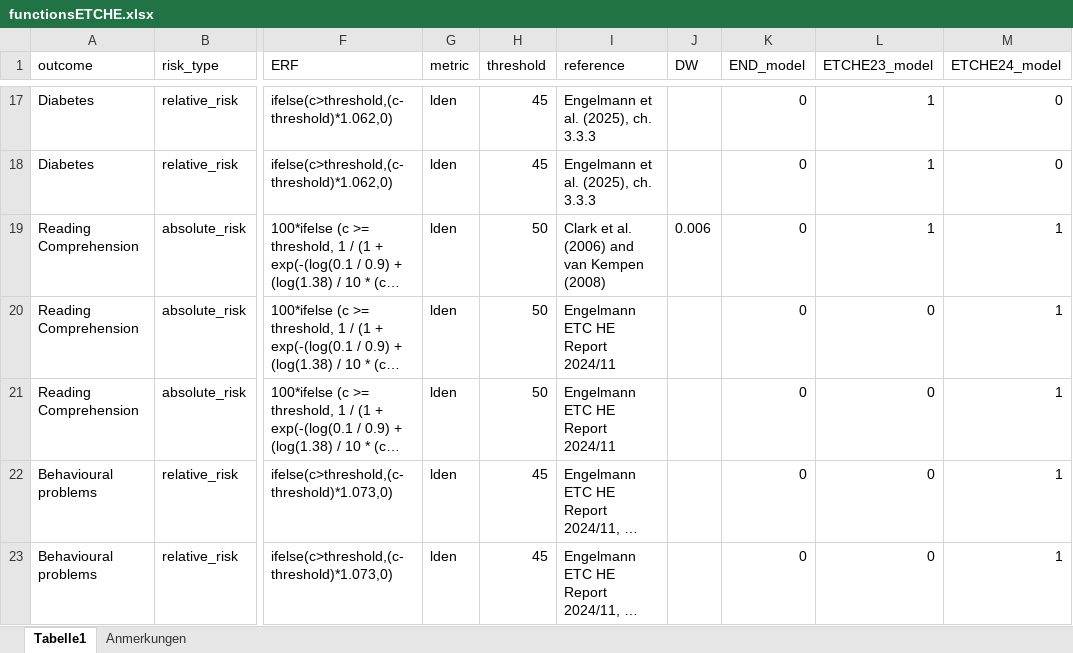
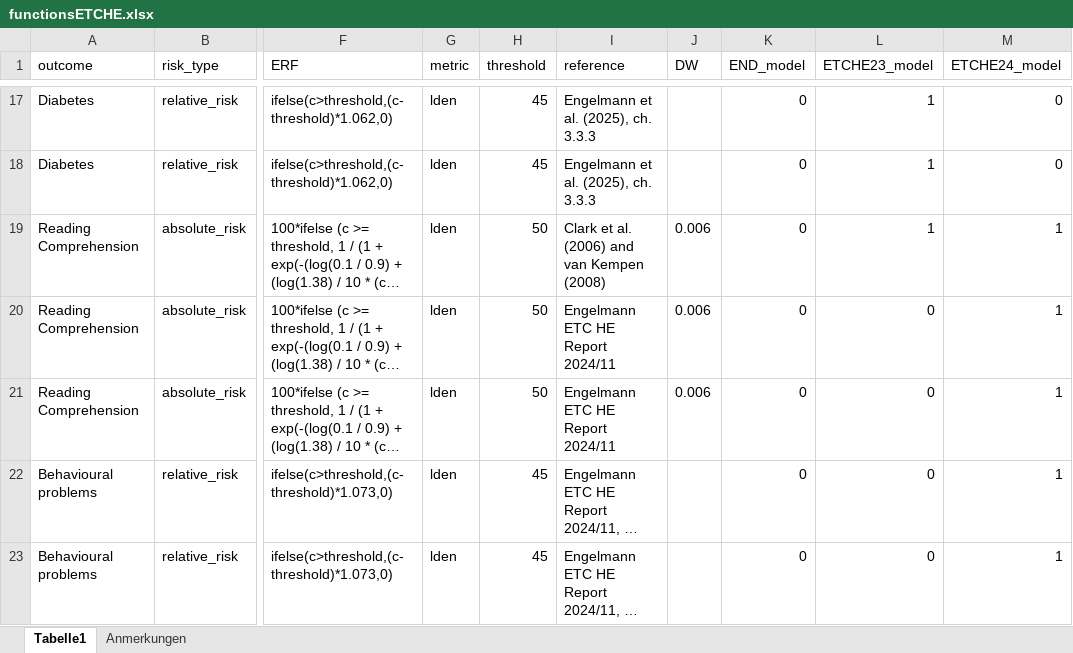
Before and after one commit to Ma-Loma/END2DALY, an Excel workbook: data/ETCHE/functionsETCHE.xlsx, sheet Tabelle1, drawn as a sheet; only a part is shown, gaps mark what is left out; long unchanged cells end in …; values as stored, in another font and other column widths than the file's, no borders; charts and pictures not drawn; the diff names each change by its address in the sheet, - before the commit and + after, or states it on an @@ line.

Commit message:
Update functionsETCHE.xlsx

```diff
--- a/data/ETCHE/functionsETCHE.xlsx (sheet Tabelle1)
+++ b/data/ETCHE/functionsETCHE.xlsx (sheet Tabelle1)
-J20:J21 (DW): (empty)
+J20:J21 (DW): 0.006
```
